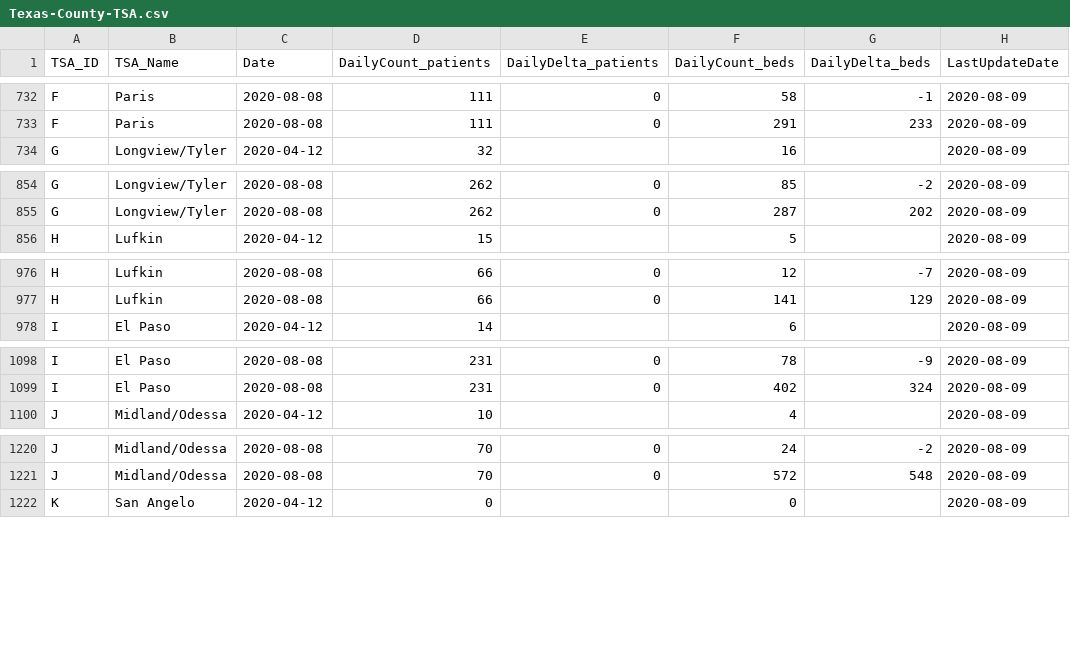
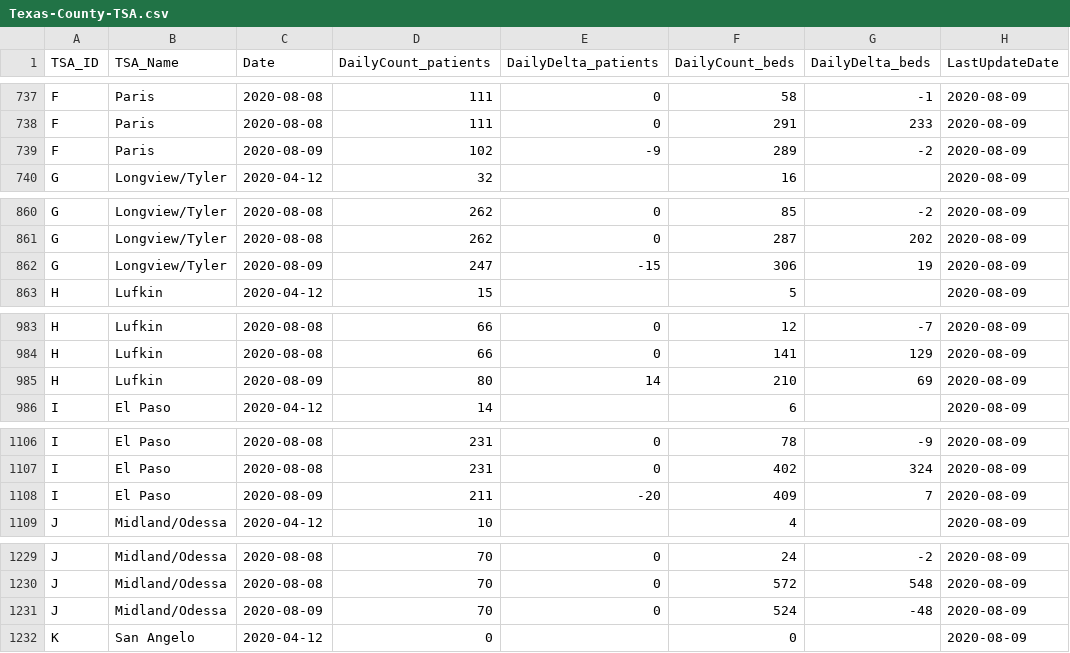
Before and after one commit to nikolkj/Texas-Covid, a CSV file: daily-county-data/Texas-County-TSA.csv, drawn as a sheet; only a part is shown, gaps mark what is left out; the diff covers the shown part only; the diff names each change by its address in the sheet, - before the commit and + after, or states it on an @@ line.

```diff
--- a/daily-county-data/Texas-County-TSA.csv
+++ b/daily-county-data/Texas-County-TSA.csv
+row 739: F | Paris | 2020-08-09 | 102 | -9 | 289 | -2 | 2020-08-09
+row 862: G | Longview/Tyler | 2020-08-09 | 247 | -15 | 306 | 19 | 2020-08-09
+row 985: H | Lufkin | 2020-08-09 | 80 | 14 | 210 | 69 | 2020-08-09
+row 1108: I | El Paso | 2020-08-09 | 211 | -20 | 409 | 7 | 2020-08-09
+row 1231: J | Midland/Odessa | 2020-08-09 | 70 | 0 | 524 | -48 | 2020-08-09
```
Also changed, not shown: 17 added rows elsewhere in this file, daily-county-data/Texas-County-HospitalCapacity.csv, daily-county-data/Texas-County-Hospitalizations.csv, 4 other files.
